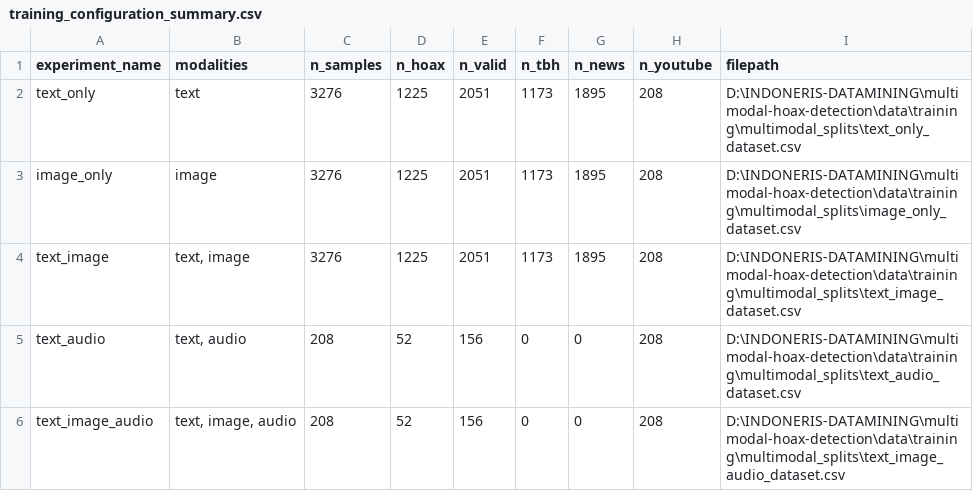
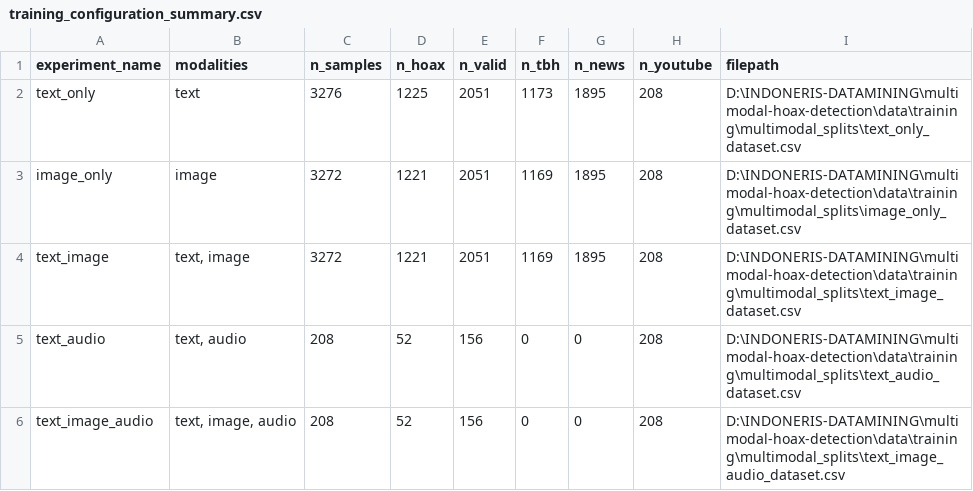
Before and after one commit to reynaldaryansyah25/multimodal-hoax-detection, a CSV file: data/training/multimodal_splits/training_configuration_summary.csv, drawn as a sheet.

```diff
--- a/data/training/multimodal_splits/training_configuration_summary.csv
+++ b/data/training/multimodal_splits/training_configuration_summary.csv
@@ -2,4 +2,4 @@ experiment_name,modalities,n_samples,n_hoax,n_valid,n_tbh,n_news,n_youtube,filep
 text_only,text,3276,1225,2051,1173,1895,208,D:\INDONERIS-DATAMINING\multimodal-hoax-detection\data\training\multimodal_splits\text_only_dataset.csv
-image_only,image,3276,1225,2051,1173,1895,208,D:\INDONERIS-DATAMINING\multimodal-hoax-detection\data\training\multimodal_splits\image_only_dataset.csv
-text_image,"text, image",3276,1225,2051,1173,1895,208,D:\INDONERIS-DATAMINING\multimodal-hoax-detection\data\training\multimodal_splits\text_image_dataset.csv
+image_only,image,3272,1221,2051,1169,1895,208,D:\INDONERIS-DATAMINING\multimodal-hoax-detection\data\training\multimodal_splits\image_only_dataset.csv
+text_image,"text, image",3272,1221,2051,1169,1895,208,D:\INDONERIS-DATAMINING\multimodal-hoax-detection\data\training\multimodal_splits\text_image_dataset.csv
 text_audio,"text, audio",208,52,156,0,0,208,D:\INDONERIS-DATAMINING\multimodal-hoax-detection\data\training\multimodal_splits\text_audio_dataset.csv
```
Also changed, not shown: 56 other files.
